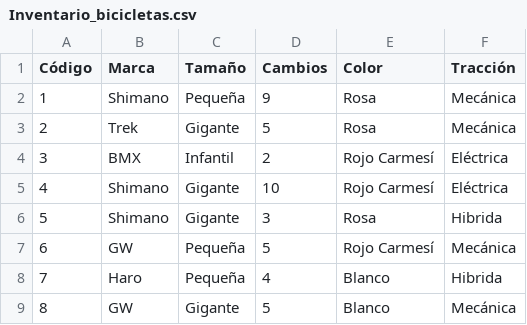
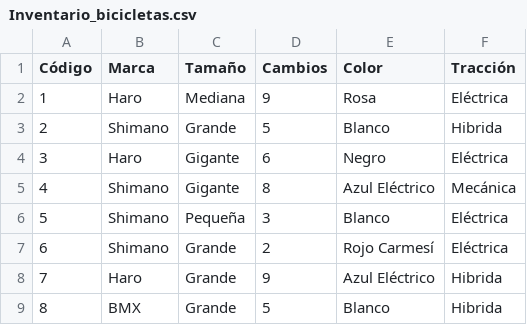
Before and after one commit to JuanDRodasM/logprog_python, a CSV file: TiendaBicicletasArchivosCSV/Inventario_bicicletas.csv, drawn as a sheet.

```diff
--- a/TiendaBicicletasArchivosCSV/Inventario_bicicletas.csv
+++ b/TiendaBicicletasArchivosCSV/Inventario_bicicletas.csv
@@ -1,9 +1,9 @@
 Código;Marca;Tamaño;Cambios;Color;Tracción
-1;Shimano;Pequeña;9;Rosa;Mecánica
-2;Trek;Gigante;5;Rosa;Mecánica
-3;BMX;Infantil;2;Rojo Carmesí;Eléctrica
-4;Shimano;Gigante;10;Rojo Carmesí;Eléctrica
-5;Shimano;Gigante;3;Rosa;Hibrida
-6;GW;Pequeña;5;Rojo Carmesí;Mecánica
-7;Haro;Pequeña;4;Blanco;Hibrida
-8;GW;Gigante;5;Blanco;Mecánica
+1;Haro;Mediana;9;Rosa;Eléctrica
+2;Shimano;Grande;5;Blanco;Hibrida
+3;Haro;Gigante;6;Negro;Eléctrica
+4;Shimano;Gigante;8;Azul Eléctrico;Mecánica
+5;Shimano;Pequeña;3;Blanco;Eléctrica
+6;Shimano;Grande;2;Rojo Carmesí;Eléctrica
+7;Haro;Grande;9;Azul Eléctrico;Hibrida
+8;BMX;Grande;5;Blanco;Hibrida
```
Also changed, not shown: 2 other files.
